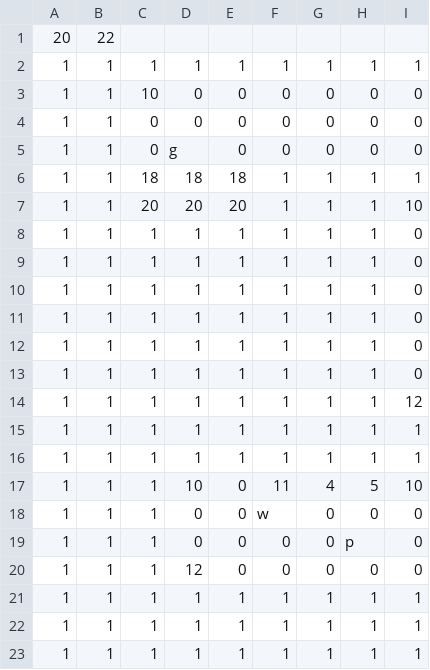
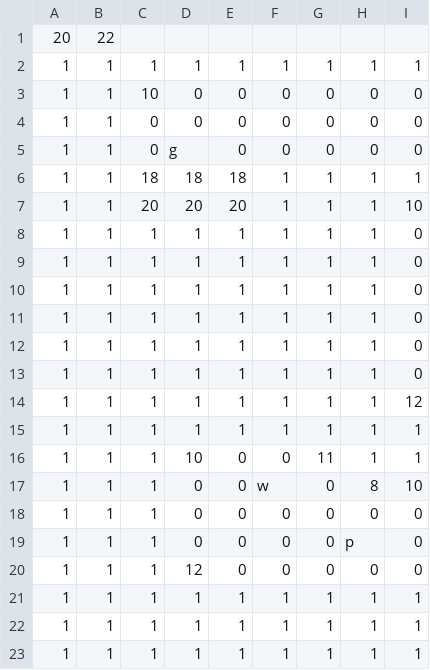
Before and after one commit to TeamTrickle/Trickle, a CSV file: trickleLibrary/OG2D/data/map/steam2.csv, drawn as a sheet; only a part is shown; the diff names each change by its address in the sheet, - before the commit and + after, or states it on an @@ line.

```diff
--- a/trickleLibrary/OG2D/data/map/steam2.csv
+++ b/trickleLibrary/OG2D/data/map/steam2.csv
-D16: 1
+D16: 10
-E16: 1
+E16: 0
-F16: 1
+F16: 0
-G16: 1
+G16: 11
-D17: 10
+D17: 0
-F17: 11
+F17: w
-G17: 4
+G17: 0
-H17: 5
+H17: 8
-F18: w
+F18: 0
```
Also changed, not shown: trickleLibrary/OG2D/data/map/steam3.csv, 2 other files.
